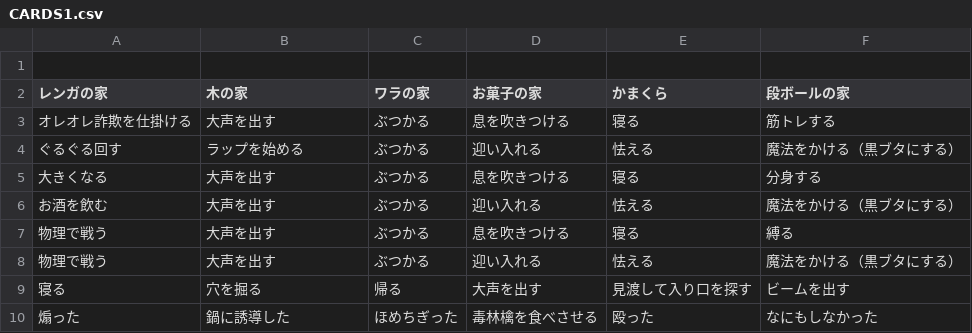
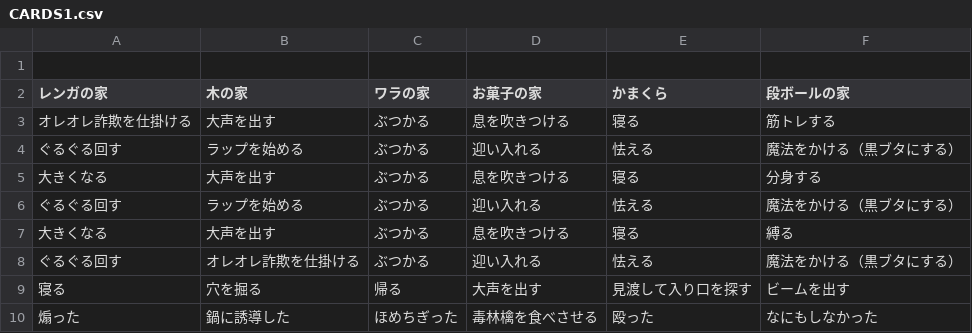
Before and after one commit to GGJ-Team6-Nimaiochi/Repair, a CSV file: Nimaiochi/Assets/Resources/CARDS1.csv, drawn as a sheet.

```diff
--- a/Nimaiochi/Assets/Resources/CARDS1.csv
+++ b/Nimaiochi/Assets/Resources/CARDS1.csv
@@ -5,5 +5,5 @@
 大きくなる,大声を出す,ぶつかる,息を吹きつける,寝る,分身する
-お酒を飲む,大声を出す,ぶつかる,迎い入れる,怯える,魔法をかける（黒ブタにする）
-物理で戦う,大声を出す,ぶつかる,息を吹きつける,寝る,縛る
-物理で戦う,大声を出す,ぶつかる,迎い入れる,怯える,魔法をかける（黒ブタにする）
+ぐるぐる回す,ラップを始める,ぶつかる,迎い入れる,怯える,魔法をかける（黒ブタにする）
+大きくなる,大声を出す,ぶつかる,息を吹きつける,寝る,縛る
+ぐるぐる回す,オレオレ詐欺を仕掛ける,ぶつかる,迎い入れる,怯える,魔法をかける（黒ブタにする）
 寝る,穴を掘る,帰る,大声を出す,見渡して入り口を探す,ビームを出す
```
Also changed, not shown: 1 other file.
